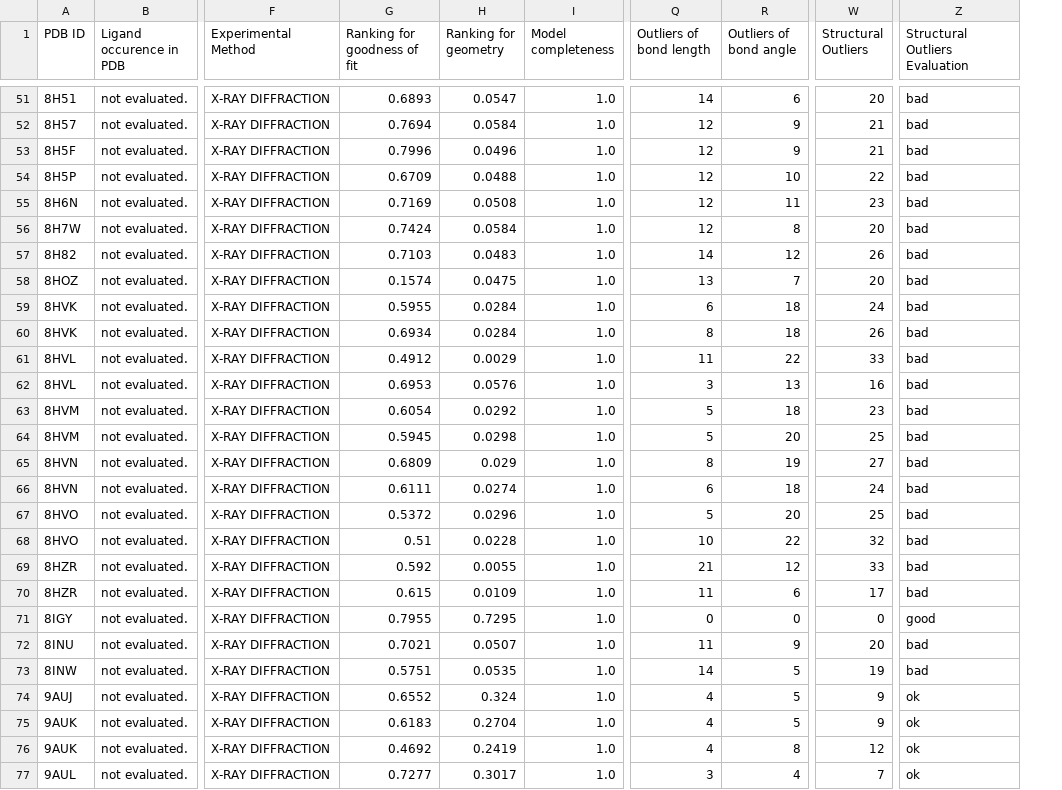
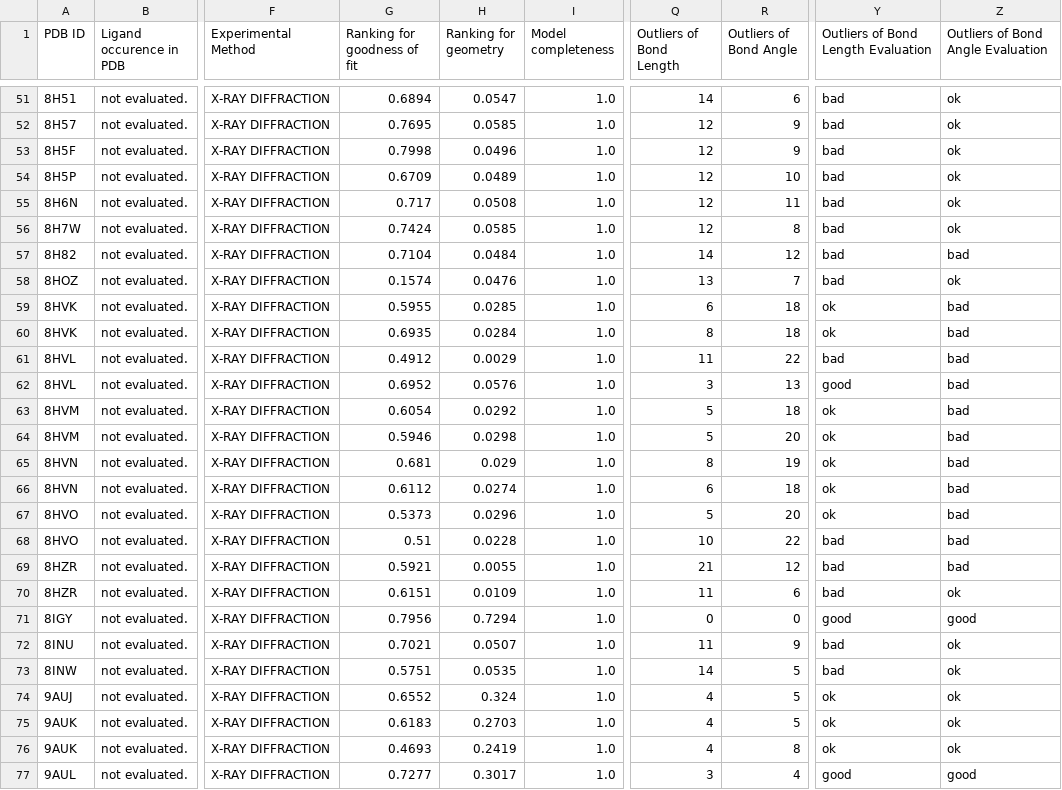
Before and after one commit to FZJ-INM-9/LigandQC, a CSV file: docs/source/_static/tutorial_files/tut2/quality.csv, drawn as a sheet; only a part is shown, gaps mark what is left out; removed rows and columns are numbered as before the commit, all else as after; the diff covers the shown part only; the diff names each change by its address in the sheet, - before the commit and + after, or states it on an @@ line.

Commit message:
:art: separated structural outliers

```diff
--- a/docs/source/_static/tutorial_files/tut2/quality.csv
+++ b/docs/source/_static/tutorial_files/tut2/quality.csv
-column W (Structural Outliers), rows 51-77: 20 | 21 | 21 | 22 | 23 | 20 | 26 | 20 | 24 | 26 | 33 | 16 | 23 | 25 | 27 | 24 | 25 | 32 | 33 | 17 | 0 | 20 | 19 | 9 | 9 | 12 | 7
+column Y, row 1: Outliers of Bond Length Evaluation; rows 51-77: bad | bad | bad | bad | bad | bad | bad | bad | ok | ok | bad | good | ok | ok | ok | ok | ok | bad | bad | bad | good | bad | bad | ok | ok | ok | good
-Q1: Outliers of bond length
+Q1: Outliers of Bond Length
-R1: Outliers of bond angle
+R1: Outliers of Bond Angle
-Z1: Structural Outliers Evaluation
+Z1: Outliers of Bond Angle Evaluation
-G51 (Ranking for goodness of fit): 0.6893
+G51 (Ranking for goodness of fit): 0.6894
-Z51:Z56: bad
+Z51:Z56: ok
-G52 (Ranking for goodness of fit): 0.7694
+G52 (Ranking for goodness of fit): 0.7695
-H52 (Ranking for geometry): 0.0584
+H52 (Ranking for geometry): 0.0585
-G53 (Ranking for goodness of fit): 0.7996
+G53 (Ranking for goodness of fit): 0.7998
-H54 (Ranking for geometry): 0.0488
+H54 (Ranking for geometry): 0.0489
-G55 (Ranking for goodness of fit): 0.7169
+G55 (Ranking for goodness of fit): 0.717
-H56 (Ranking for geometry): 0.0584
+H56 (Ranking for geometry): 0.0585
-G57 (Ranking for goodness of fit): 0.7103
+G57 (Ranking for goodness of fit): 0.7104
-H57 (Ranking for geometry): 0.0483
+H57 (Ranking for geometry): 0.0484
-H58 (Ranking for geometry): 0.0475
+H58 (Ranking for geometry): 0.0476
-Z58: bad
+Z58: ok
-H59 (Ranking for geometry): 0.0284
+H59 (Ranking for geometry): 0.0285
-G60 (Ranking for goodness of fit): 0.6934
+G60 (Ranking for goodness of fit): 0.6935
-G62 (Ranking for goodness of fit): 0.6953
+G62 (Ranking for goodness of fit): 0.6952
-G64 (Ranking for goodness of fit): 0.5945
+G64 (Ranking for goodness of fit): 0.5946
-G65 (Ranking for goodness of fit): 0.6809
+G65 (Ranking for goodness of fit): 0.681
-G66 (Ranking for goodness of fit): 0.6111
+G66 (Ranking for goodness of fit): 0.6112
-G67 (Ranking for goodness of fit): 0.5372
+G67 (Ranking for goodness of fit): 0.5373
-G69 (Ranking for goodness of fit): 0.592
+G69 (Ranking for goodness of fit): 0.5921
-G70 (Ranking for goodness of fit): 0.615
+G70 (Ranking for goodness of fit): 0.6151
-Z70: bad
+Z70: ok
-G71 (Ranking for goodness of fit): 0.7955
+G71 (Ranking for goodness of fit): 0.7956
-H71 (Ranking for geometry): 0.7295
+H71 (Ranking for geometry): 0.7294
-Z72:Z73: bad
+Z72:Z73: ok
-H75 (Ranking for geometry): 0.2704
+H75 (Ranking for geometry): 0.2703
-G76 (Ranking for goodness of fit): 0.4692
+G76 (Ranking for goodness of fit): 0.4693
-Z77: ok
+Z77: good
```
Also changed, not shown: 94 edited cells elsewhere in this file, docs/source/_static/tutorial_files/tut3/quality.csv, docs/source/_static/tutorial_files/tut6/comparison_across_metrics.csv, 33 other files.
